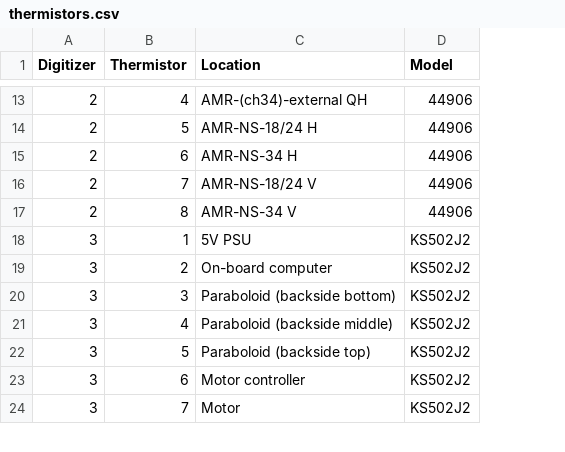
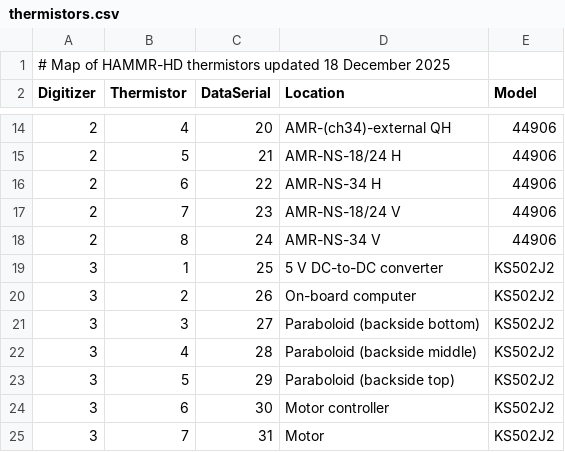
Before and after one commit to agwhitney/DataSystemPy3, a CSV file: config/thermistors.csv, drawn as a sheet; only a part is shown, gaps mark what is left out; addresses are those after the commit; the diff covers the shown part only; the diff names each change by its address in the sheet, - before the commit and + after, or states it on an @@ line.

Commit message:
Updated thermistors map, and updated masterclient to save the thermistors map with the L0a data for post-processing.

```diff
--- a/config/thermistors.csv
+++ b/config/thermistors.csv
+column C (DataSerial), rows 14-25: 20 | 21 | 22 | 23 | 24 | 25 | 26 | 27 | 28 | 29 | 30 | 31
+row 1: # Map of HAMMR-HD thermistors updated 18 December 2025
-D19 (Location): 5V PSU
+D19 (Location): 5 V DC-to-DC converter
```
Also changed, not shown: 15 edited cells elsewhere in this file, 6 other files.
